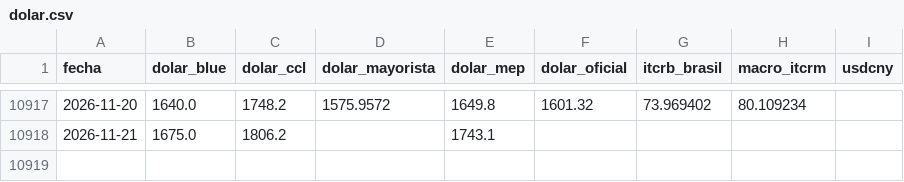
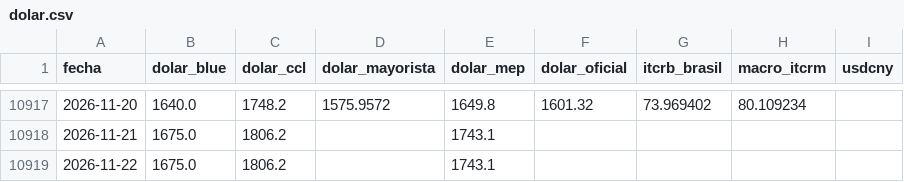
Before and after one commit to datamiazzo-2026/datos-publicos, a CSV file: respaldo/dolar.csv, drawn as a sheet; only a part is shown, gaps mark what is left out; the diff names each change by its address in the sheet, - before the commit and + after, or states it on an @@ line.

```diff
--- a/respaldo/dolar.csv
+++ b/respaldo/dolar.csv
+row 10919: 2026-11-22 | 1675.0 | 1806.2 |  | 1743.1
```
Also changed, not shown: dolares.csv, respaldo/indice.csv, 10 other files.
